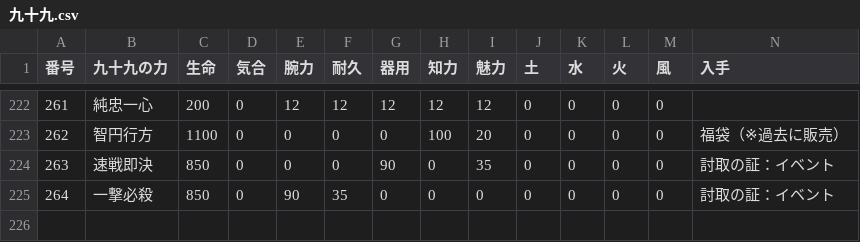
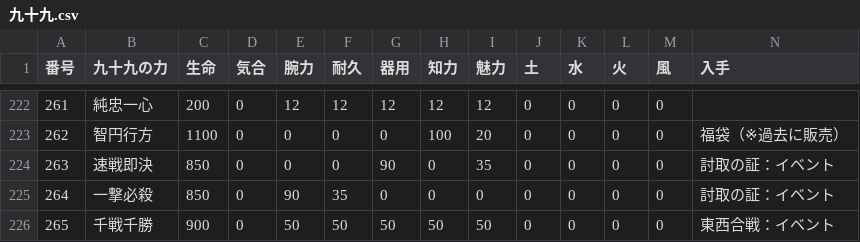
Before and after one commit to nobuon20030612-ops/Nobuon20030612-ops.github.io, a CSV file: 九十九.csv, drawn as a sheet; only a part is shown, gaps mark what is left out.

Commit message:
Add files via upload

```diff
--- a/九十九.csv
+++ b/九十九.csv
@@ -225 +225,2 @@
 264,一撃必殺 ,850,0,90,35,0,0,0,0,0,0,0,討取の証：イベント
+265,千戦千勝 ,900,0,50,50,50,50,50,0,0,0,0,東西合戦：イベント
```
